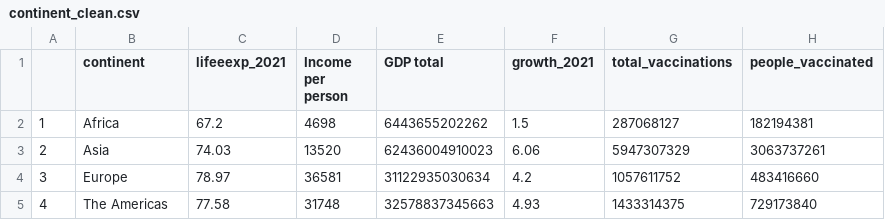
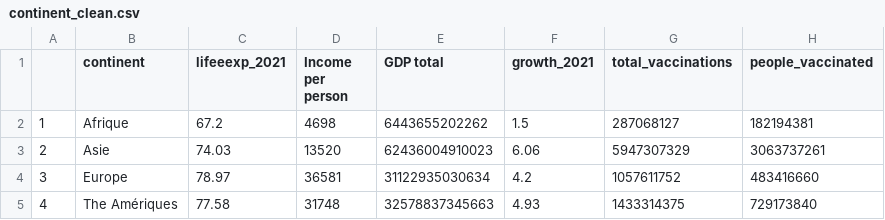
Before and after one commit to ThomasGareau/FAS1002_projet-final, a CSV file: data/processed/continent_clean.csv, drawn as a sheet; only a part is shown; the diff names each change by its address in the sheet, - before the commit and + after, or states it on an @@ line.

```diff
--- a/data/processed/continent_clean.csv
+++ b/data/processed/continent_clean.csv
-B2 (continent): Africa
+B2 (continent): Afrique
-B3 (continent): Asia
+B3 (continent): Asie
-B5 (continent): The Americas
+B5 (continent): The Amériques
```
Also changed, not shown: data/processed/country_clean.csv, docs/data/processed/continent_clean.csv, 13 other files.
